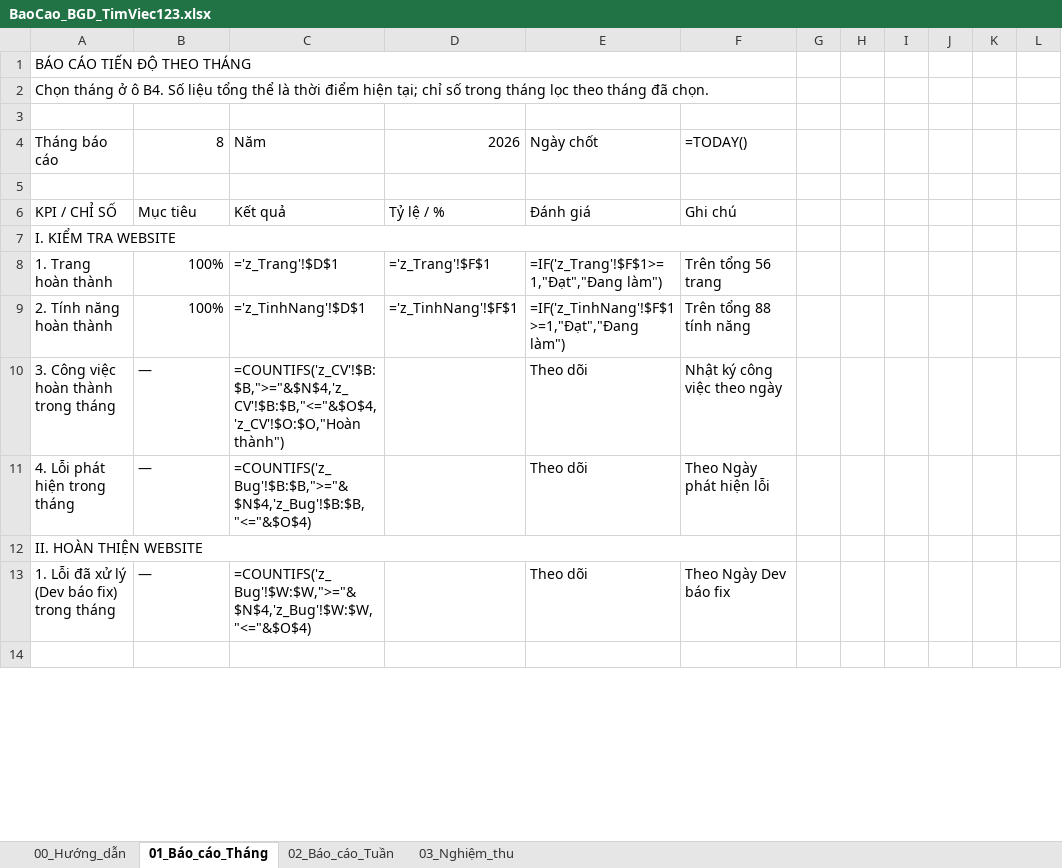
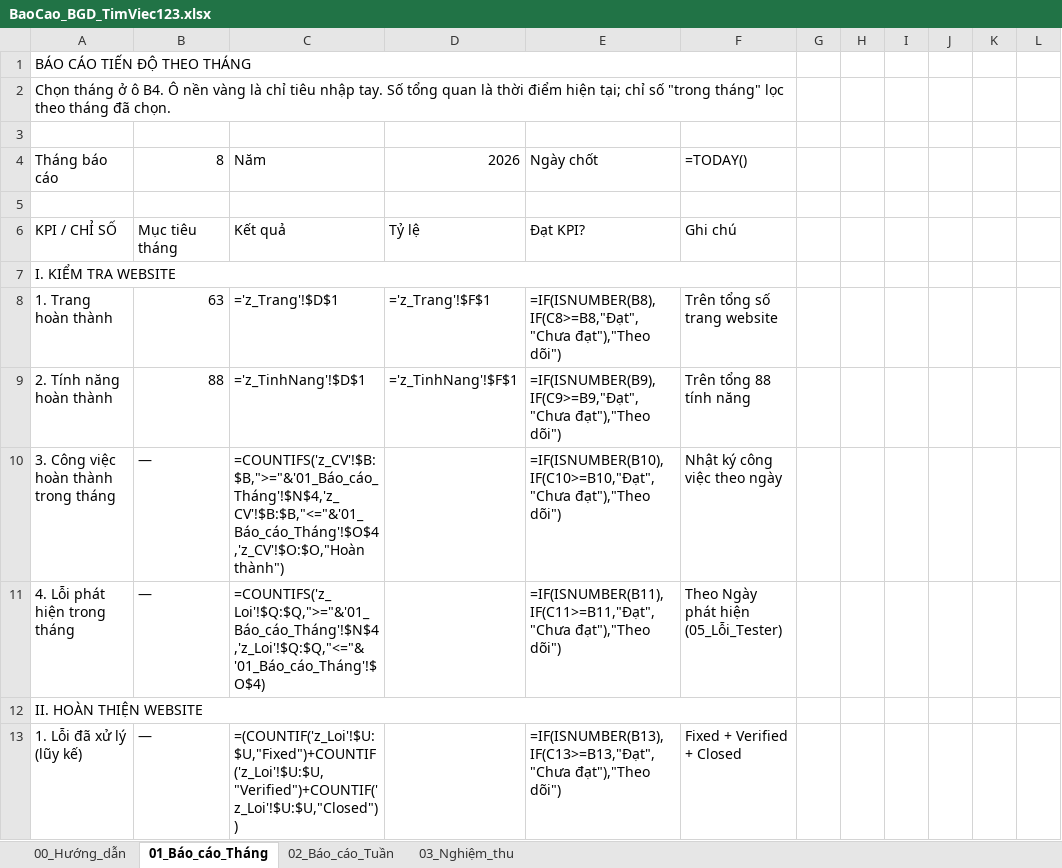
Before and after one commit to trinytrinhlam-web/timviec123-report, an Excel workbook: BaoCao_BGD_TimViec123.xlsx, sheet 01_Báo_cáo_Tháng, drawn as a sheet; only a part is shown; the shorter side is filled out with more unchanged rows; values as stored, in another font and other column widths than the file's, no cell formats; formulas without a stored value are shown as written; removed rows and columns are numbered as before the commit, all else as after; rows hold the shown columns only; the diff covers the shown part only; the diff names each change by its address in the sheet, - before the commit and + after, or states it on an @@ line.

```diff
--- a/BaoCao_BGD_TimViec123.xlsx (sheet 01_Báo_cáo_Tháng)
+++ b/BaoCao_BGD_TimViec123.xlsx (sheet 01_Báo_cáo_Tháng)
-A2: …ô B4. Số liệu tổng thể là thời điểm hiện tại; chỉ số trong tháng lọc theo…
+A2: …ô B4. Ô nền vàng là chỉ tiêu nhập tay. Số tổng quan là thời điểm hiện tại; chỉ số "trong tháng" lọc theo…
-B6: Mục tiêu
+B6: Mục tiêu tháng
-D6: Tỷ lệ / %
+D6: Tỷ lệ
-E6: Đánh giá
+E6: Đạt KPI?
-B8: 100%
+B8: 63
-E8: =IF('z_Trang'!$F$1>=1,"Đạt","Đang làm")
+E8: =IF(ISNUMBER(B8),IF(C8>=B8,"Đạt","Chưa đạt"),"Theo dõi")
-F8: Trên tổng 56 trang
+F8: Trên tổng số trang website
-B9: 100%
+B9: 88
-E9: =IF('z_TinhNang'!$F$1>=1,"Đạt","Đang làm")
+E9: =IF(ISNUMBER(B9),IF(C9>=B9,"Đạt","Chưa đạt"),"Theo dõi")
-C10: =COUNTIFS('z_CV'!$B:$B,">="&$N$4,'z_CV'!$B:$B,"<="&$O$4,'z_CV'!$O:$O,"Hoàn thành")
+C10: =COUNTIFS('z_CV'!$B:$B,">="&'01_Báo_cáo_Tháng'!$N$4,'z_CV'!$B:$B,"<="&'01_Báo_cáo_Tháng'!$O$4,'z_CV'!$O:$O,"Hoàn thành")
-E10: Theo dõi
+E10: =IF(ISNUMBER(B10),IF(C10>=B10,"Đạt","Chưa đạt"),"Theo dõi")
-C11: =COUNTIFS('z_Bug'!$B:$B,">="&$N$4,'z_Bug'!$B:$B,"<="&$O$4)
+C11: =COUNTIFS('z_Loi'!$Q:$Q,">="&'01_Báo_cáo_Tháng'!$N$4,'z_Loi'!$Q:$Q,"<="&'01_Báo_cáo_Tháng'!$O$4)
-E11: Theo dõi
+E11: =IF(ISNUMBER(B11),IF(C11>=B11,"Đạt","Chưa đạt"),"Theo dõi")
-F11: Theo Ngày phát hiện lỗi
+F11: Theo Ngày phát hiện (05_Lỗi_Tester)
-row 13: 1. Lỗi đã xử lý (Dev báo fix) trong tháng | — | =COUNTIFS('z_Bug'!$W:$W,">="&$N$4,'z_Bug'!$W:$W,"<="&$O$4) |  | Theo dõi | Theo Ngày Dev báo fix
+row 13: 1. Lỗi đã xử lý (lũy kế) | — | =(COUNTIF('z_Loi'!$U:$U,"Fixed")+COUNTIF('z_Loi'!$U:$U,"Verified")+COUNTIF('z_Loi'!$U:$U,"Closed")) |  | =IF(ISNUMBER(B13),IF(C13>=B13,"Đạt","Chưa đạt"),"Theo dõi") | Fixed + Verified + Closed
```
Also changed, not shown: 30 added rows, 1 removed row, 25 edited cells and merged cells elsewhere in this sheet, sheet 00_Hướng_dẫn, sheet 02_Báo_cáo_Tuần, sheet 03_Nghiệm_thu, cell formats, 2 other files.
